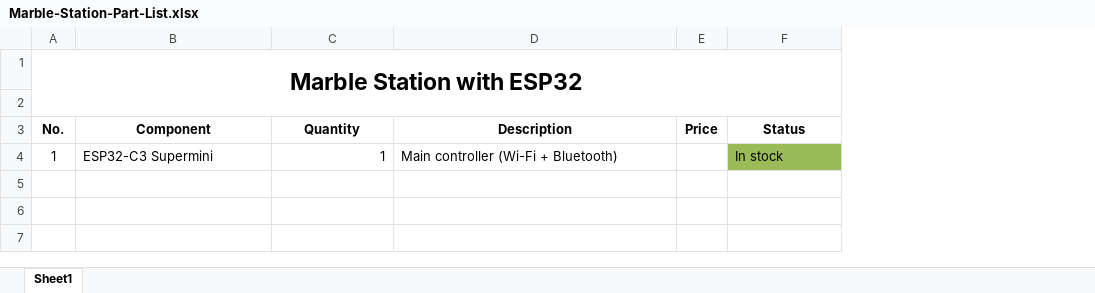
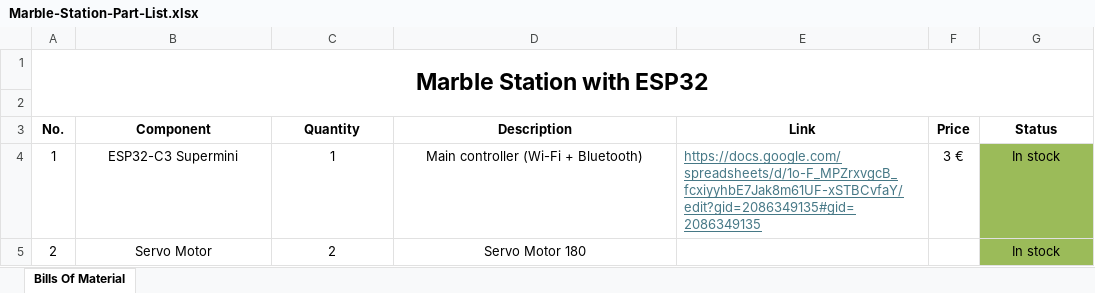
Before and after one commit to JovankaBry/Marble-Station-ESP32, an Excel workbook: parts/Marble-Station-Part-List.xlsx, sheet Bills Of Material, drawn as a sheet; values as stored, in another font and other column widths than the file's, no borders; conditional formats not drawn; addresses are those after the commit; the diff names each change by its address in the sheet, - before the commit and + after, or states it on an @@ line.

Commit message:
Added some parts into excel & added cad file for project concept

```diff
--- a/parts/Marble-Station-Part-List.xlsx (sheet Bills Of Material)
+++ b/parts/Marble-Station-Part-List.xlsx (sheet Bills Of Material)
-sheet tab: Sheet1
+sheet tab: Bills Of Material
+column E (Link), row 4: https://docs.google.com/spreadsheets/d/1o-F_MPZrxvgcB_fcxiyyhbE7Jak8m61UF-xSTBCvfaY/edit?gid=2086349135#gid=2086349135
-B4 alignment: left
+B4 alignment: center
-C4 alignment: right
+C4 alignment: center
-D4 alignment: left
+D4 alignment: center
-F4 (Price): (empty)
+F4 (Price): 3 €
-G4 alignment: left
+G4 alignment: center
+row 5: 2 | Servo Motor | 2 | Servo Motor 180 |  |  | In stock
```
Also changed, not shown: 1 other file.
